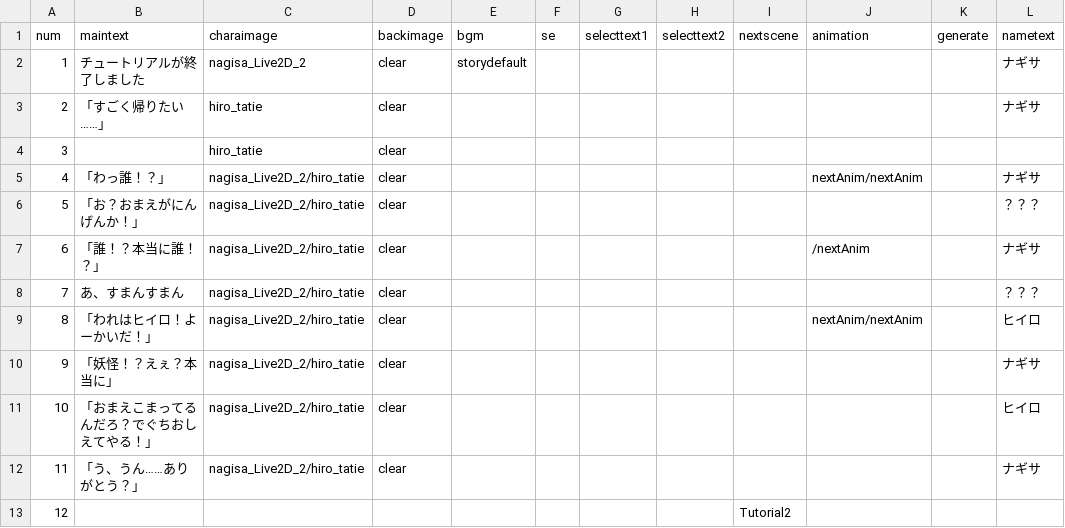
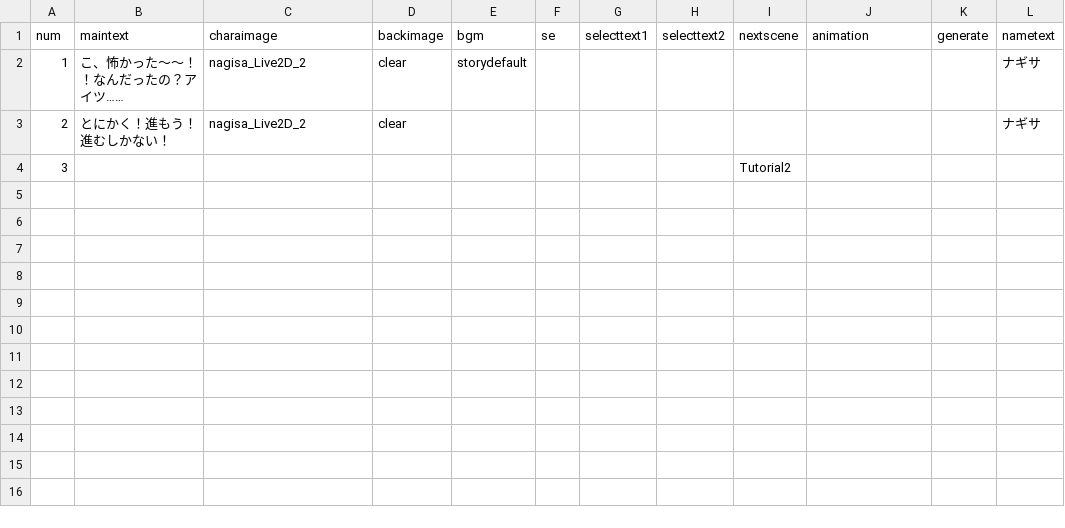
Before and after one commit to ksu-gamelab/Yokai, a CSV file: Yokai/Assets/Resources/CSV/Tutorial1End.csv, drawn as a sheet.

```diff
--- a/Yokai/Assets/Resources/CSV/Tutorial1End.csv
+++ b/Yokai/Assets/Resources/CSV/Tutorial1End.csv
@@ -1,13 +1,4 @@
 num,maintext,charaimage,backimage,bgm,se,selecttext1,selecttext2,nextscene,animation,generate,nametext
-1,チュートリアルが終了しました,nagisa_Live2D_2,clear,storydefault,,,,,,,ナギサ
-2,「すごく帰りたい……」,hiro_tatie,clear,,,,,,,,ナギサ
-3,,hiro_tatie,clear,,,,,,,,
-4,「わっ誰！？」,nagisa_Live2D_2/hiro_tatie,clear,,,,,,nextAnim/nextAnim,,ナギサ
-5,「お？おまえがにんげんか！」,nagisa_Live2D_2/hiro_tatie,clear,,,,,,,,？？？
-6,「誰！？本当に誰！？」,nagisa_Live2D_2/hiro_tatie,clear,,,,,,/nextAnim,,ナギサ
-7,あ、すまんすまん,nagisa_Live2D_2/hiro_tatie,clear,,,,,,,,？？？
-8,「われはヒイロ！よーかいだ！」,nagisa_Live2D_2/hiro_tatie,clear,,,,,,nextAnim/nextAnim,,ヒイロ
-9,「妖怪！？えぇ？本当に」,nagisa_Live2D_2/hiro_tatie,clear,,,,,,,,ナギサ
-10,「おまえこまってるんだろ？でぐちおしえてやる！」,nagisa_Live2D_2/hiro_tatie,clear,,,,,,,,ヒイロ
-11,「う、うん……ありがとう？」,nagisa_Live2D_2/hiro_tatie,clear,,,,,,,,ナギサ
-12,,,,,,,,Tutorial2,,,
+1,こ、怖かった〜〜！！なんだったの？アイツ……,nagisa_Live2D_2,clear,storydefault,,,,,,,ナギサ
+2,とにかく！進もう！進むしかない！,nagisa_Live2D_2,clear,,,,,,,,ナギサ
+3,,,,,,,,Tutorial2,,,
```
Also changed, not shown: Yokai/Assets/Resources/CSV/Tutorial1.csv, Yokai/Assets/Resources/CSV/Tutorial2.csv, 6 other files.
